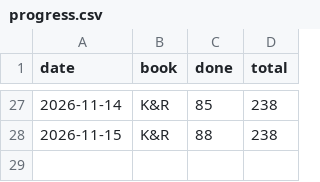
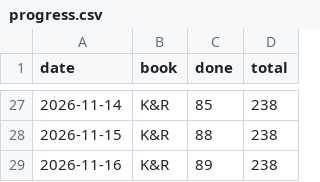
Before and after one commit to Sonok/ReadingList, a CSV file: progress.csv, drawn as a sheet; only a part is shown, gaps mark what is left out.

```diff
--- a/progress.csv
+++ b/progress.csv
@@ -28 +28,2 @@ date,book,done,total
 2026-11-15,K&R,88,238
+2026-11-16,K&R,89,238
```
Also changed, not shown: 3 other files.
